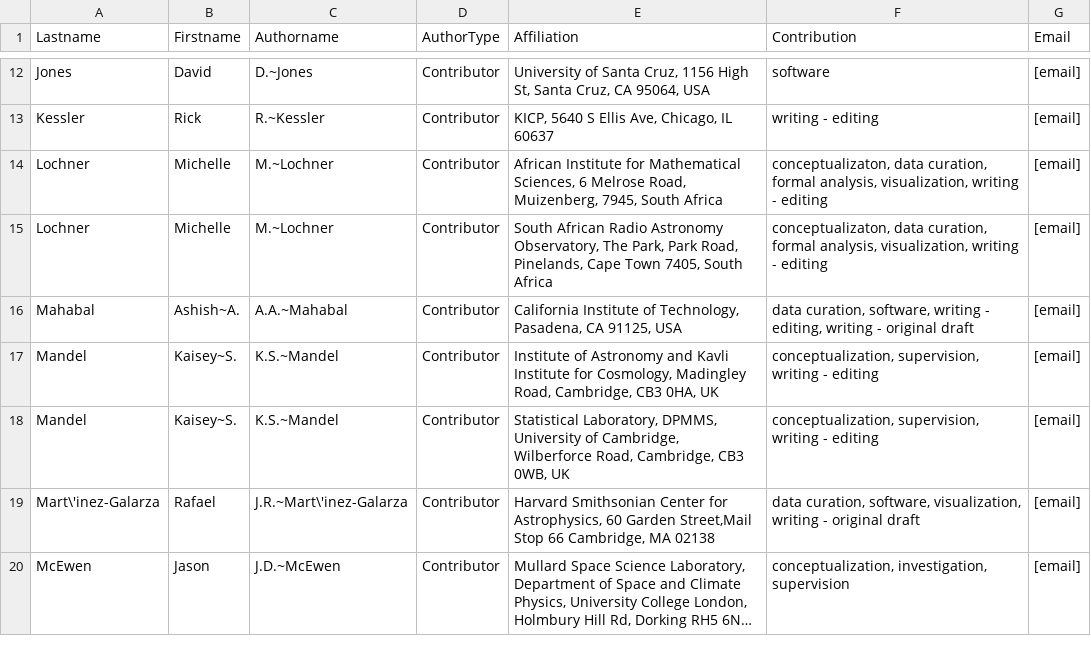
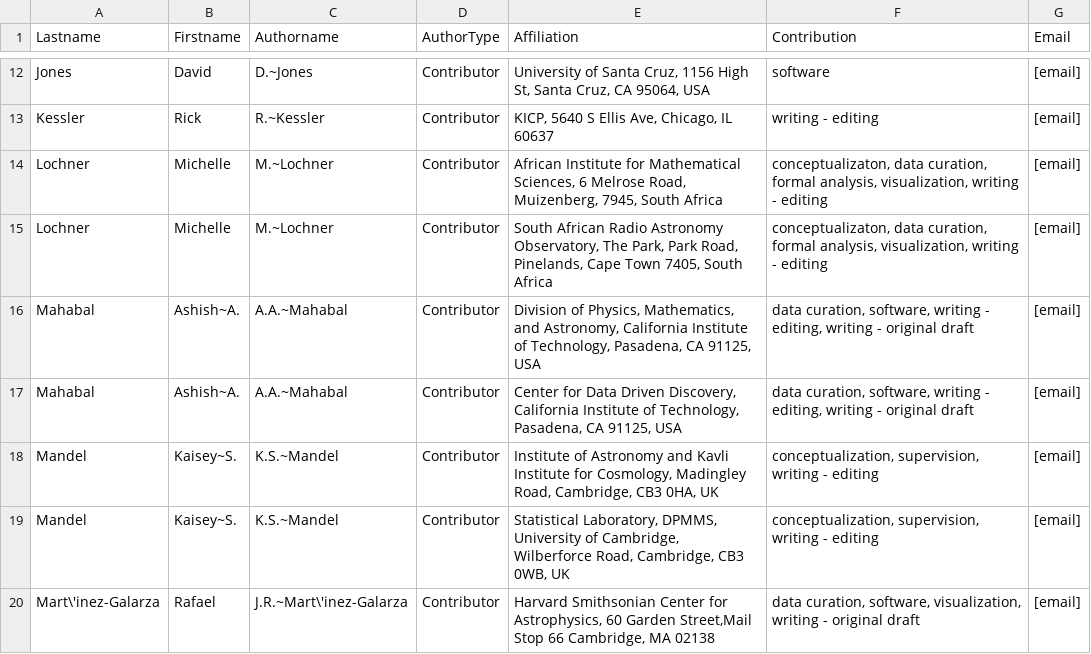
Before and after one commit to aimalz/proclam, a CSV file: paper/authors.csv, drawn as a sheet; only a part is shown, gaps mark what is left out; the shorter side is filled out with more unchanged rows; long unchanged cells end in ….

Commit message:
more funding sources and affiliations

```diff
--- a/paper/authors.csv
+++ b/paper/authors.csv
@@ -15,3 +15,4 @@ Lochner,Michelle,M.~Lochner,Contributor,"African Institute for Mathematical Scie
 Lochner,Michelle,M.~Lochner,Contributor,"South African Radio Astronomy Observatory, The Park, Park Road, Pinelands, Cape Town 7405, South Africa","conceptualizaton, data curation, formal analysis, visualization, writing - editing",[email]
-Mahabal,Ashish~A.,A.A.~Mahabal,Contributor,"California Institute of Technology, Pasadena, CA 91125, USA","data curation, software, writing - editing, writing - original draft",[email]
+Mahabal,Ashish~A.,A.A.~Mahabal,Contributor,"Division of Physics, Mathematics, and Astronomy, California Institute of Technology, Pasadena, CA 91125, USA","data curation, software, writing - editing, writing - original draft",[email]
+Mahabal,Ashish~A.,A.A.~Mahabal,Contributor,"Center for Data Driven Discovery, California Institute of Technology, Pasadena, CA 91125, USA","data curation, software, writing - editing, writing - original draft",[email]
 Mandel,Kaisey~S.,K.S.~Mandel,Contributor,"Institute of Astronomy and Kavli Institute for Cosmology, Madingley Road, Cambridge, CB3 0HA, UK","conceptualization, supervision, writing - editing",[email]
```
